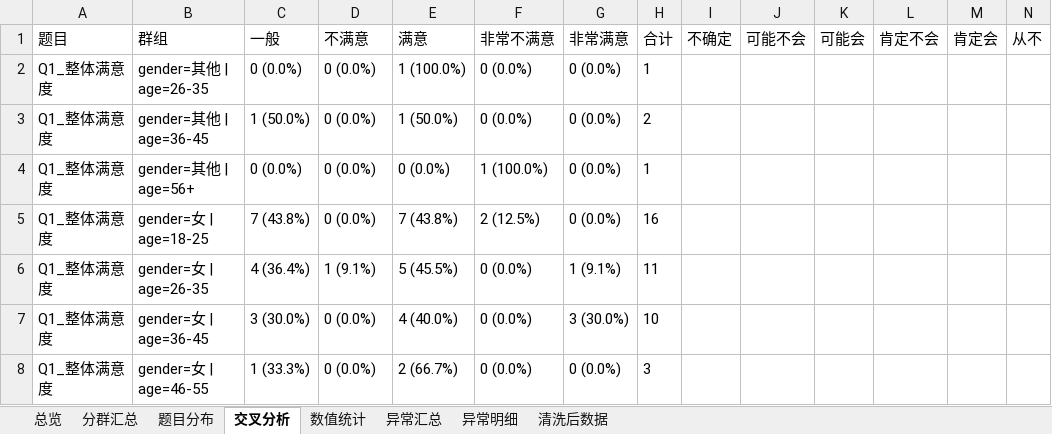
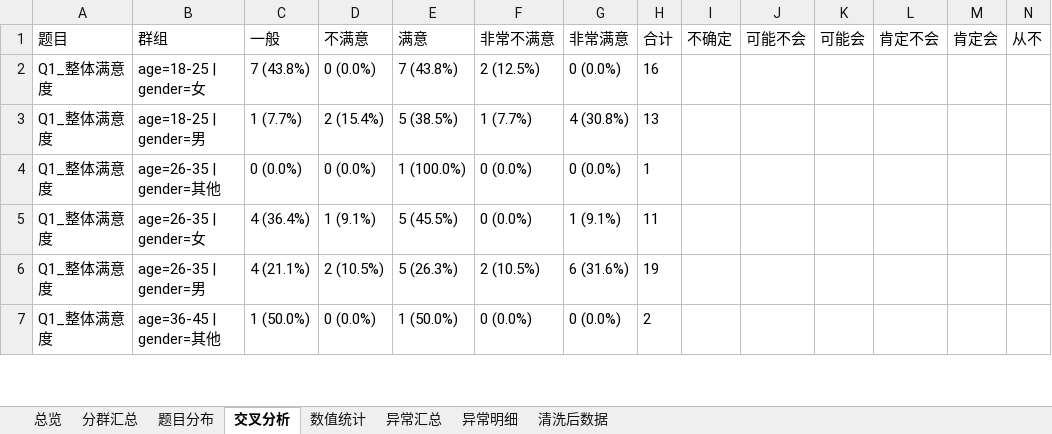
Before and after one commit to hellodengquan/survey-segmentation-cli, an Excel workbook: sample_data/sample_survey_report.xlsx, sheet 交叉分析, drawn as a sheet; only a part is shown; values as stored, in another font and other column widths than the file's, no borders; removed rows and columns are numbered as before the commit, all else as after; rows hold the shown columns only; the diff covers the shown part only; the diff names each change by its address in the sheet, - before the commit and + after, or states it on an @@ line.

```diff
--- a/sample_data/sample_survey_report.xlsx (sheet 交叉分析)
+++ b/sample_data/sample_survey_report.xlsx (sheet 交叉分析)
-B2: gender=其他 | age=26-35
+B2: age=18-25 | gender=女
-C2: 0 (0.0%)
+C2: 7 (43.8%)
-E2: 1 (100.0%)
+E2: 7 (43.8%)
-F2: 0 (0.0%)
+F2: 2 (12.5%)
-H2: 1
+H2: 16
-B3: gender=其他 | age=36-45
+B3: age=18-25 | gender=男
-C3: 1 (50.0%)
+C3: 1 (7.7%)
-D3: 0 (0.0%)
+D3: 2 (15.4%)
-E3: 1 (50.0%)
+E3: 5 (38.5%)
-F3: 0 (0.0%)
+F3: 1 (7.7%)
-G3: 0 (0.0%)
+G3: 4 (30.8%)
-H3: 2
+H3: 13
-B4: gender=其他 | age=56+
+B4: age=26-35 | gender=其他
-E4: 0 (0.0%)
+E4: 1 (100.0%)
-F4: 1 (100.0%)
+F4: 0 (0.0%)
-row 5: Q1_整体满意度 | gender=女 | age=18-25 | 7 (43.8%) | 0 (0.0%) | 7 (43.8%) | 2 (12.5%) | 0 (0.0%) | 16
-B5: gender=女 | age=26-35
+B5: age=26-35 | gender=女
-B6: gender=女 | age=36-45
+B6: age=26-35 | gender=男
-C6: 3 (30.0%)
+C6: 4 (21.1%)
-D6: 0 (0.0%)
+D6: 2 (10.5%)
-E6: 4 (40.0%)
+E6: 5 (26.3%)
-F6: 0 (0.0%)
+F6: 2 (10.5%)
-G6: 3 (30.0%)
+G6: 6 (31.6%)
-H6: 10
+H6: 19
-B7: gender=女 | age=46-55
+B7: age=36-45 | gender=其他
-C7: 1 (33.3%)
+C7: 1 (50.0%)
-E7: 2 (66.7%)
+E7: 1 (50.0%)
-H7: 3
+H7: 2
```
Also changed, not shown: 34 added rows, 33 removed rows and 318 edited cells elsewhere in this sheet, sheet 分群汇总, sheet 异常明细, sheet 总览, sheet 异常汇总, 11 other files.
